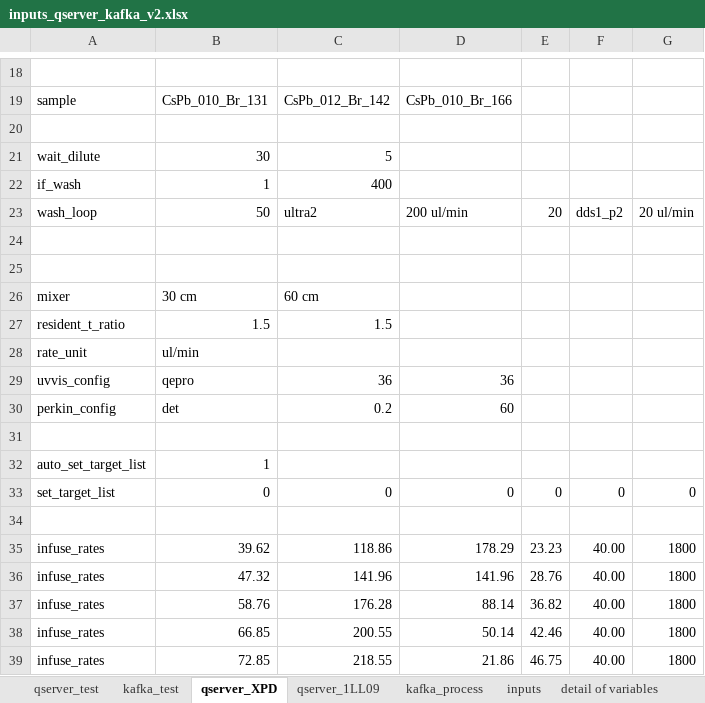
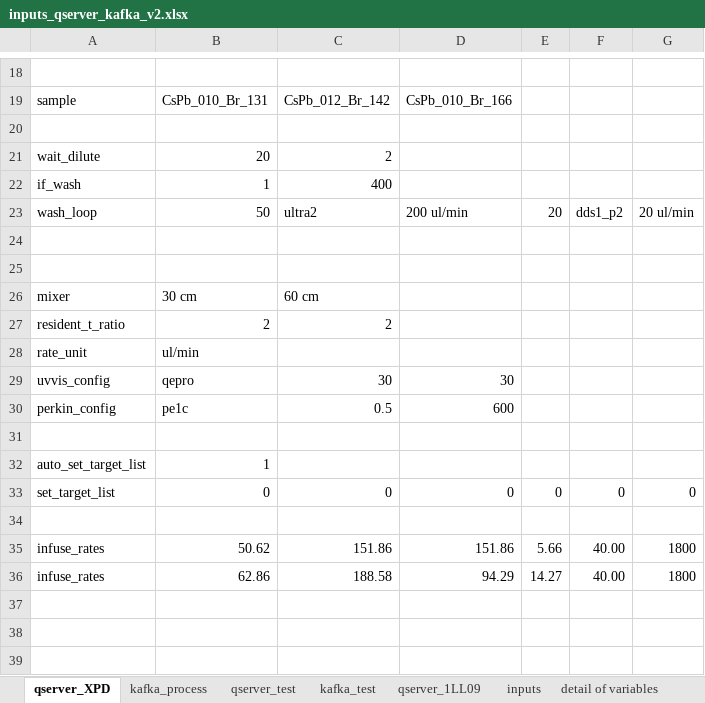
Before and after one commit to NSLS-II-XPD/profile_collection_ldrd20-31, an Excel workbook: scripts/inputs_qserver_kafka_v2.xlsx, sheet qserver_XPD, drawn as a sheet; only a part is shown, gaps mark what is left out; values as stored, in another font and other column widths than the file's, no borders; removed rows and columns are numbered as before the commit, all else as after; the diff names each change by its address in the sheet, - before the commit and + after, or states it on an @@ line.

```diff
--- a/scripts/inputs_qserver_kafka_v2.xlsx (sheet qserver_XPD)
+++ b/scripts/inputs_qserver_kafka_v2.xlsx (sheet qserver_XPD)
@@ sheet tab order changed: qserver_XPD | kafka_process | qserver_test | kafka_test | qserver_1LL09 | inputs | detail of variables @@
-B21: 30
+B21: 20
-C21: 5
+C21: 2
-B27: 1.5
+B27: 2
-C27: 1.5
+C27: 2
-C29: 36
+C29: 30
-D29: 36
+D29: 30
-row 30: perkin_config | det | 0.2 | 60
+row 30: perkin_config | pe1c | 0.5 | 600
-B35: 39.62
+B35: 50.62
-C35: 118.86
+C35: 151.86
-D35: 178.29
+D35: 151.86
-E35: 23.23
+E35: 5.66
-B36: 47.32
+B36: 62.86
-C36: 141.96
+C36: 188.58
-D36: 141.96
+D36: 94.29
-E36: 28.76
+E36: 14.27
-row 37: infuse_rates | 58.76 | 176.28 | 88.14 | 36.82 | 40.00 | 1800
-row 38: infuse_rates | 66.85 | 200.55 | 50.14 | 42.46 | 40.00 | 1800
-row 39: infuse_rates | 72.85 | 218.55 | 21.86 | 46.75 | 40.00 | 1800
```
Also changed, not shown: sheet kafka_process, sheet qserver_1LL09, 5 other files.
